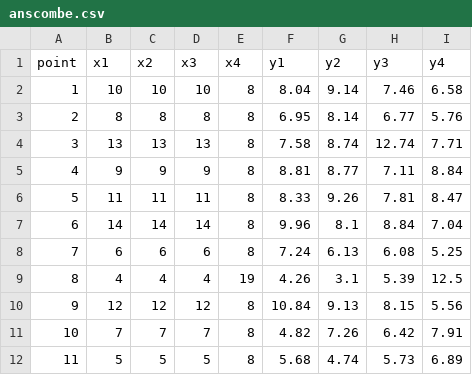
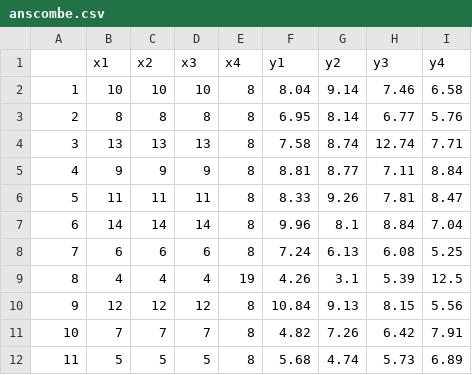
Before and after one commit to Hudsonsue/Anscombes_q, a CSV file: anscombe.csv, drawn as a sheet.

```diff
--- a/anscombe.csv
+++ b/anscombe.csv
@@ -1,2 +1,2 @@
-point,x1,x2,x3,x4,y1,y2,y3,y4
+ ,x1,x2,x3,x4,y1,y2,y3,y4
 1,10,10,10,8,8.04,9.14,7.46,6.58
```
Also changed, not shown: 1 other file.
